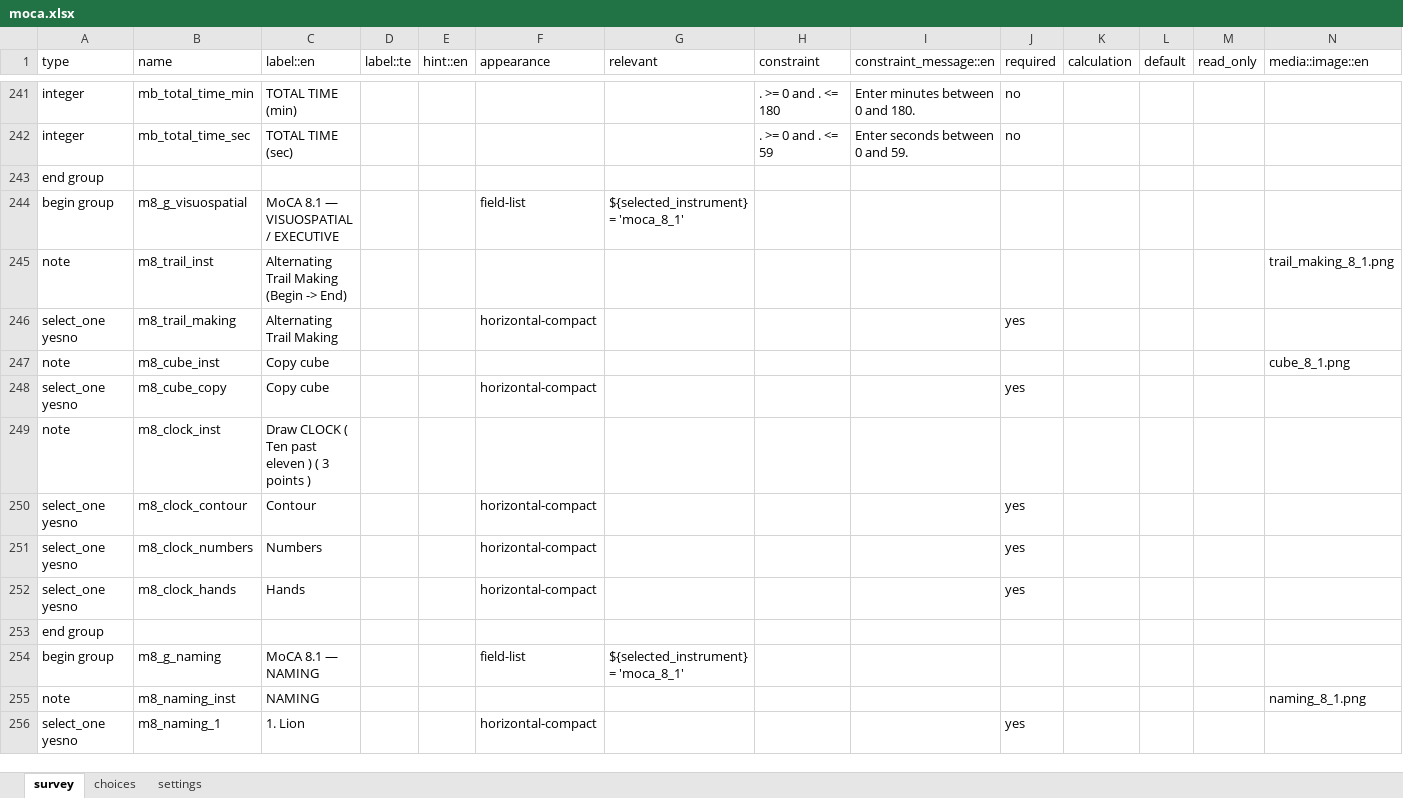
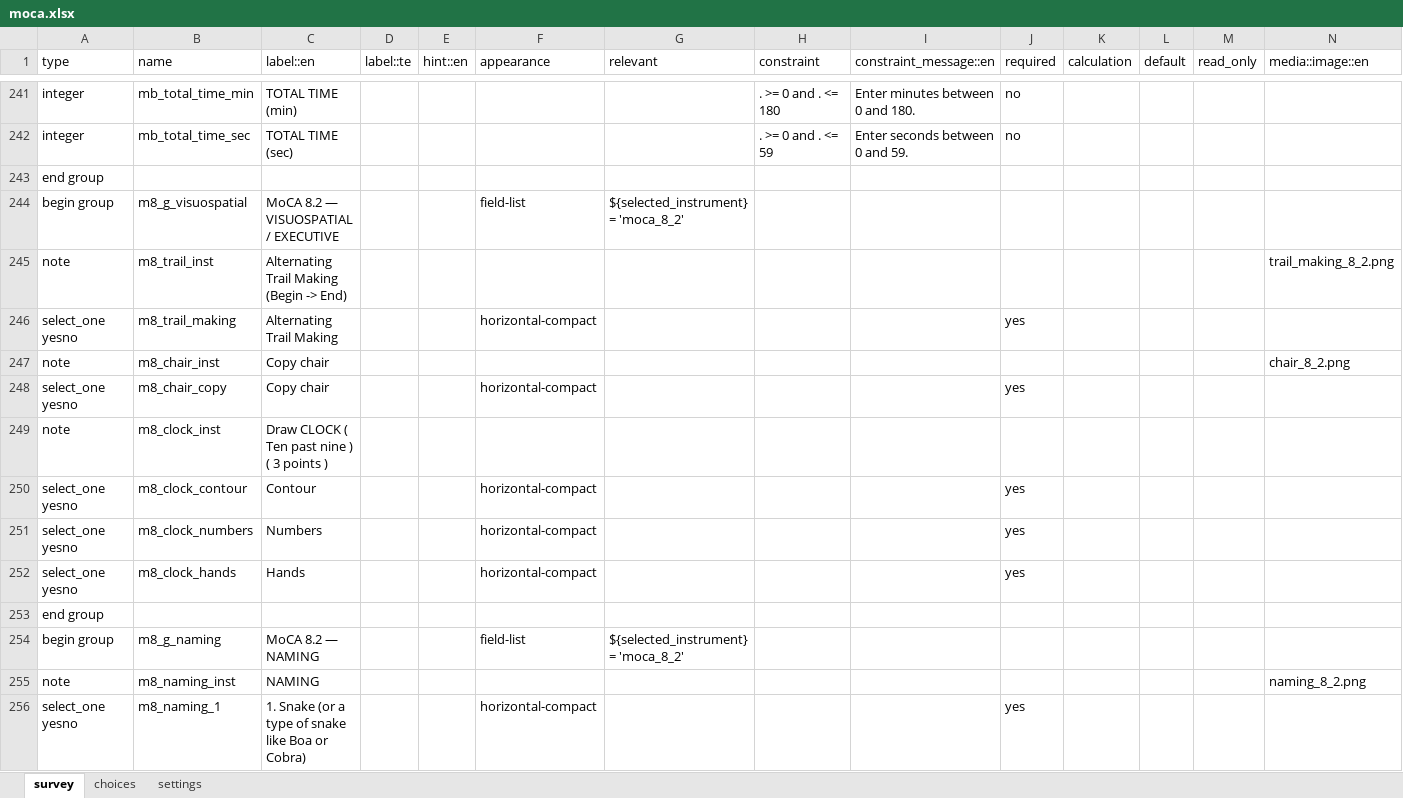
Before and after one commit to donthireddysaivarshini/EMRSATORU-CONFIG, an Excel workbook: forms/app/moca.xlsx, sheet survey, drawn as a sheet; only a part is shown, gaps mark what is left out; values as stored, in another font and other column widths than the file's, no borders; removed rows and columns are numbered as before the commit, all else as after; the diff covers the shown part only; the diff names each change by its address in the sheet, - before the commit and + after, or states it on an @@ line.

Commit message:
feat(moca): upgrade English MoCA to 8.2 with exact PDF wording and assets

```diff
--- a/forms/app/moca.xlsx (sheet survey)
+++ b/forms/app/moca.xlsx (sheet survey)
-C244 (label::en): MoCA 8.1 — VISUOSPATIAL / EXECUTIVE
+C244 (label::en): MoCA 8.2 — VISUOSPATIAL / EXECUTIVE
-G244 (relevant): ${selected_instrument} = 'moca_8_1'
+G244 (relevant): ${selected_instrument} = 'moca_8_2'
-N245 (media::image::en): trail_making_8_1.png
+N245 (media::image::en): trail_making_8_2.png
-row 247: note | m8_cube_inst | Copy cube |  |  |  |  |  |  |  |  |  |  | cube_8_1.png
+row 247: note | m8_chair_inst | Copy chair |  |  |  |  |  |  |  |  |  |  | chair_8_2.png
-B248 (name): m8_cube_copy
+B248 (name): m8_chair_copy
-C248 (label::en): Copy cube
+C248 (label::en): Copy chair
-C249 (label::en): Draw CLOCK ( Ten past eleven ) ( 3 points )
+C249 (label::en): Draw CLOCK ( Ten past nine ) ( 3 points )
-C254 (label::en): MoCA 8.1 — NAMING
+C254 (label::en): MoCA 8.2 — NAMING
-G254 (relevant): ${selected_instrument} = 'moca_8_1'
+G254 (relevant): ${selected_instrument} = 'moca_8_2'
-N255 (media::image::en): naming_8_1.png
+N255 (media::image::en): naming_8_2.png
-C256 (label::en): 1. Lion
+C256 (label::en): 1. Snake (or a type of snake like Boa or Cobra)
```
Also changed, not shown: 71 edited cells elsewhere in this sheet, 15 other files.
